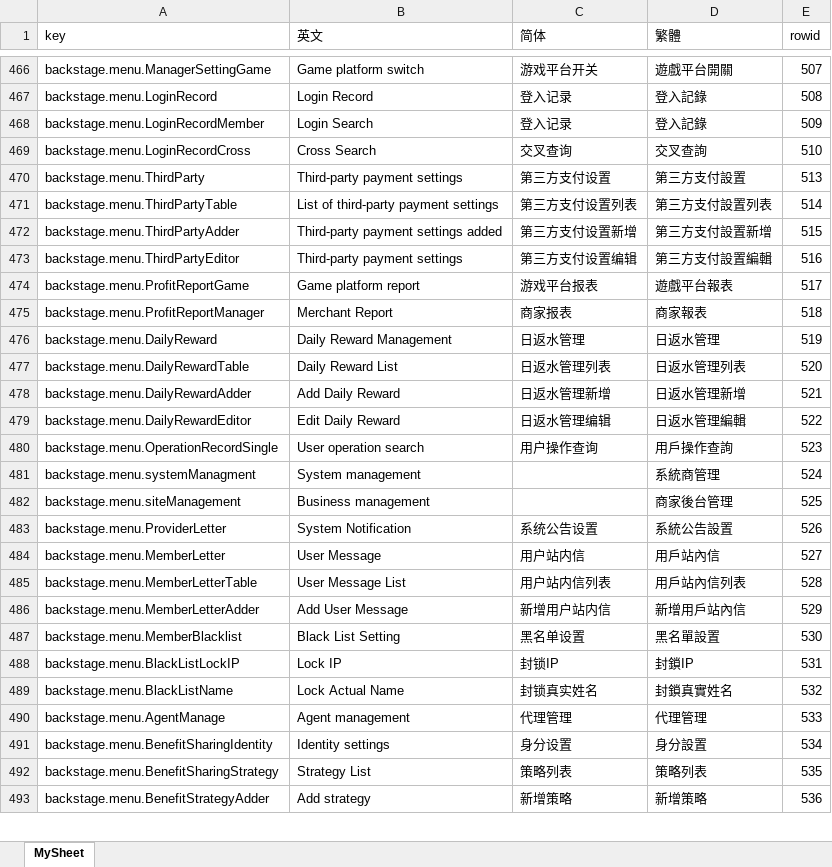
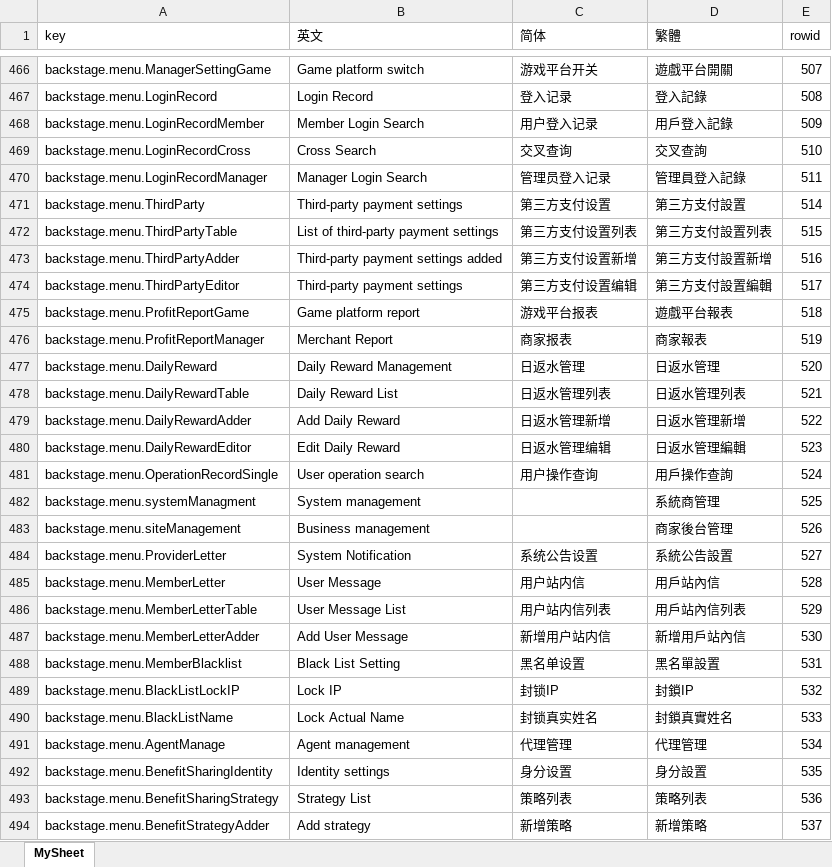
Before and after one commit to Microsoft-Asus/langJoson, an Excel workbook: src/Inspection.xlsx, sheet MySheet, drawn as a sheet; only a part is shown, gaps mark what is left out; values as stored, in another font and other column widths than the file's, no borders; addresses are those after the commit; the diff covers the shown part only; the diff names each change by its address in the sheet, - before the commit and + after, or states it on an @@ line.

```diff
--- a/src/Inspection.xlsx (sheet MySheet)
+++ b/src/Inspection.xlsx (sheet MySheet)
-B468 (英文): Login Search
+B468 (英文): Member Login Search
-C468 (简体): 登入记录
+C468 (简体): 用户登入记录
-D468 (繁體): 登入記錄
+D468 (繁體): 用戶登入記錄
+row 470: backstage.menu.LoginRecordManager | Manager Login Search | 管理员登入记录 | 管理員登入記錄 | 511
-E471 (rowid): 513
+E471 (rowid): 514
-E472 (rowid): 514
+E472 (rowid): 515
-E473 (rowid): 515
+E473 (rowid): 516
-E474 (rowid): 516
+E474 (rowid): 517
-E475 (rowid): 517
+E475 (rowid): 518
-E476 (rowid): 518
+E476 (rowid): 519
-E477 (rowid): 519
+E477 (rowid): 520
-E478 (rowid): 520
+E478 (rowid): 521
-E479 (rowid): 521
+E479 (rowid): 522
-E480 (rowid): 522
+E480 (rowid): 523
-E481 (rowid): 523
+E481 (rowid): 524
-E482 (rowid): 524
+E482 (rowid): 525
-E483 (rowid): 525
+E483 (rowid): 526
-E484 (rowid): 526
+E484 (rowid): 527
-E485 (rowid): 527
+E485 (rowid): 528
-E486 (rowid): 528
+E486 (rowid): 529
-E487 (rowid): 529
+E487 (rowid): 530
-E488 (rowid): 530
+E488 (rowid): 531
-E489 (rowid): 531
+E489 (rowid): 532
-E490 (rowid): 532
+E490 (rowid): 533
-E491 (rowid): 533
+E491 (rowid): 534
-E492 (rowid): 534
+E492 (rowid): 535
-E493 (rowid): 535
+E493 (rowid): 536
-E494 (rowid): 536
+E494 (rowid): 537
```
Also changed, not shown: 2 added rows, 1 removed row and 899 edited cells elsewhere in this sheet, src/langXls.xlsx, 6 other files.
